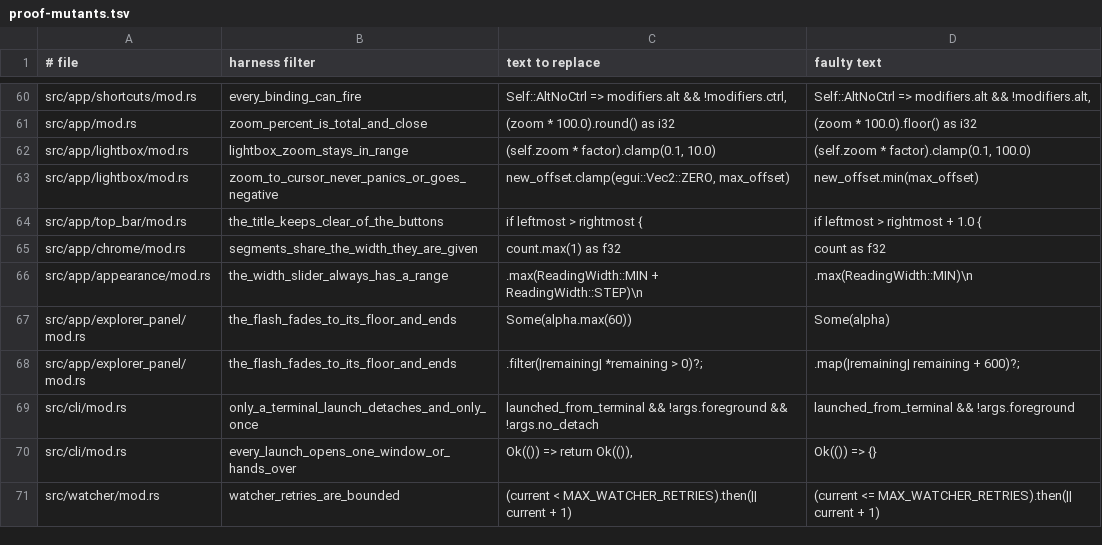
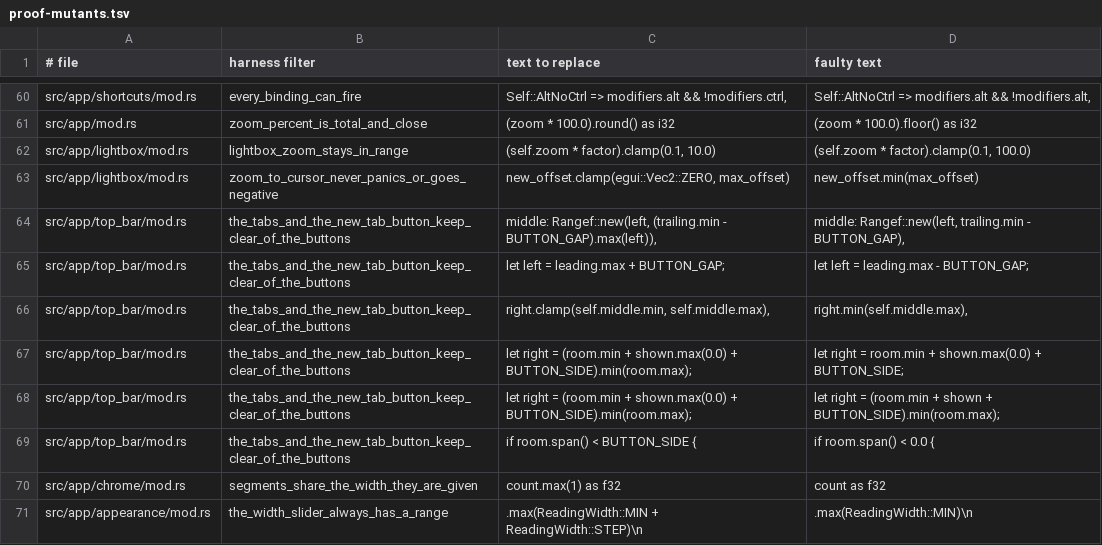
Before and after one commit to PhillipChaffee/md-viewer, a TSV file: scripts/proof-mutants.tsv, drawn as a sheet; only a part is shown, gaps mark what is left out; the shorter side is filled out with more unchanged rows.

Commit message:
feat(top bar): tabs, the new-tab button and the edit switch share the top row
The separate tab strip and the centred document title are gone. The row
reads: files, back, forward, a tab for each open document, +, empty
room, Preview|Edit, Aa, find, contents, more. It is the same with no
document, one or many, so nothing under it moves when a second document
opens (the page used to jump by the strip's 34 px).

A tab takes the name the title had: the document's first heading, else
its file name, worked out when the text is loaded or edited. Its hover
text is the title's: the path and the Live note. A tab is 64 to 200 px
wide and a longer name ends in an ellipsis. Tabs that do not fit scroll
inside their own part of the row; the buttons at both ends never move.
Below 300 px between those buttons the edit switch leaves the row.

The row's left end takes an inset (0 here) and names its empty parts, for
a platform that draws the window's buttons inside the row.

The Kani harness about the title is replaced by one about the row:
the tabs and the new-tab button keep clear of the buttons at both ends
for any inset. Six mutants of that arithmetic are killed.

Black-box tests that pinned the old layout now state the new one, and
name a tab as `tab:<name>` through the driver.

```diff
--- a/scripts/proof-mutants.tsv
+++ b/scripts/proof-mutants.tsv
@@ -63,3 +63,8 @@ src/app/lightbox/mod.rs	lightbox_zoom_stays_in_range	(self.zoom * factor).clamp(
 src/app/lightbox/mod.rs	zoom_to_cursor_never_panics_or_goes_negative	new_offset.clamp(egui::Vec2::ZERO, max_offset)	new_offset.min(max_offset)
-src/app/top_bar/mod.rs	the_title_keeps_clear_of_the_buttons	if leftmost > rightmost {	if leftmost > rightmost + 1.0 {
+src/app/top_bar/mod.rs	the_tabs_and_the_new_tab_button_keep_clear_of_the_buttons	middle: Rangef::new(left, (trailing.min - BUTTON_GAP).max(left)),	middle: Rangef::new(left, trailing.min - BUTTON_GAP),
+src/app/top_bar/mod.rs	the_tabs_and_the_new_tab_button_keep_clear_of_the_buttons	let left = leading.max + BUTTON_GAP;	let left = leading.max - BUTTON_GAP;
+src/app/top_bar/mod.rs	the_tabs_and_the_new_tab_button_keep_clear_of_the_buttons	right.clamp(self.middle.min, self.middle.max),	right.min(self.middle.max),
+src/app/top_bar/mod.rs	the_tabs_and_the_new_tab_button_keep_clear_of_the_buttons	let right = (room.min + shown.max(0.0) + BUTTON_SIDE).min(room.max);	let right = room.min + shown.max(0.0) + BUTTON_SIDE;
+src/app/top_bar/mod.rs	the_tabs_and_the_new_tab_button_keep_clear_of_the_buttons	let right = (room.min + shown.max(0.0) + BUTTON_SIDE).min(room.max);	let right = (room.min + shown + BUTTON_SIDE).min(room.max);
+src/app/top_bar/mod.rs	the_tabs_and_the_new_tab_button_keep_clear_of_the_buttons	if room.span() < BUTTON_SIDE {	if room.span() < 0.0 {
 src/app/chrome/mod.rs	segments_share_the_width_they_are_given	count.max(1) as f32	count as f32
```
Also changed, not shown: 40 other files.
